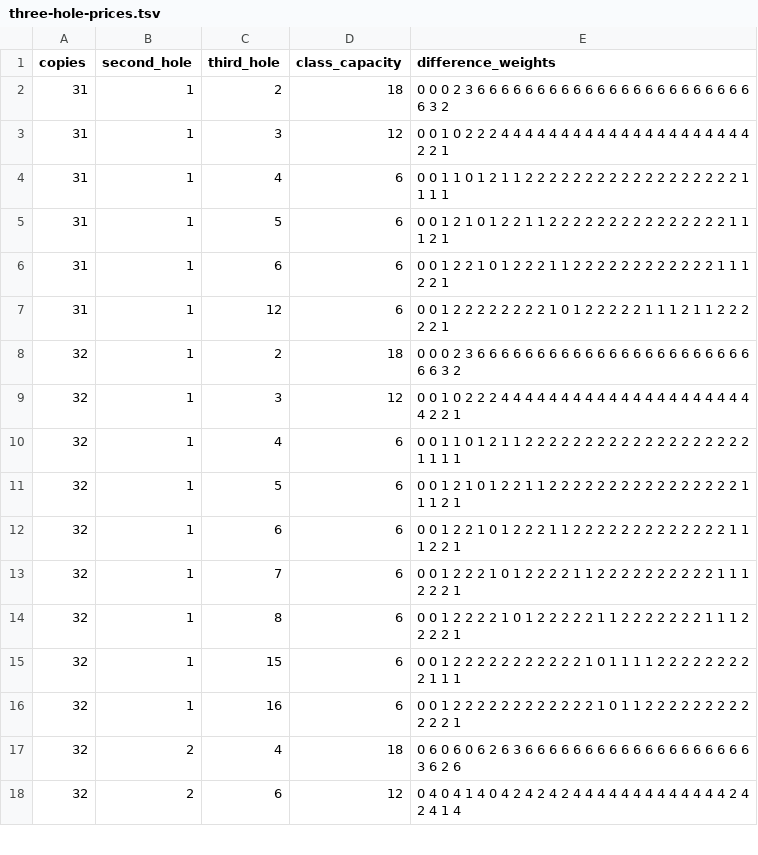
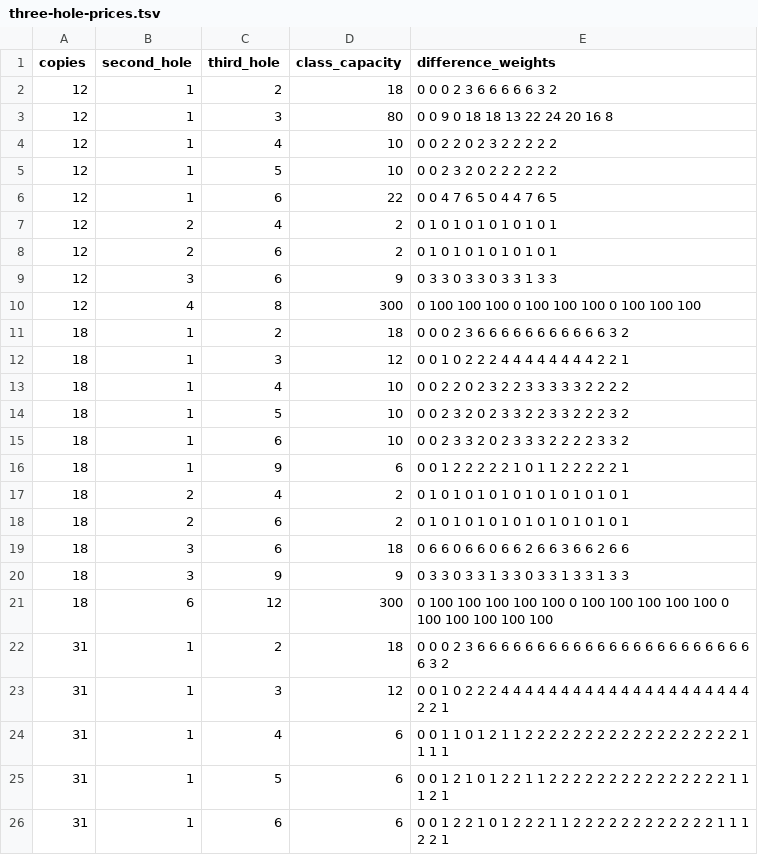
Before and after one commit to CuteSurtr/erdos-810-research, a TSV file: research/es-connection/sparse-blocks/three-hole-prices.tsv, drawn as a sheet; only a part is shown; the shorter side is filled out with more unchanged rows; the diff names each change by its address in the sheet, - before the commit and + after, or states it on an @@ line.

Commit message:
Determine the smallest 12-copy three-hole palette and bound the 18-copy case

```diff
--- a/research/es-connection/sparse-blocks/three-hole-prices.tsv
+++ b/research/es-connection/sparse-blocks/three-hole-prices.tsv
+row 2: 12 | 1 | 2 | 18 | 0 0 0 2 3 6 6 6 6 6 3 2
+row 3: 12 | 1 | 3 | 80 | 0 0 9 0 18 18 13 22 24 20 16 8
+row 4: 12 | 1 | 4 | 10 | 0 0 2 2 0 2 3 2 2 2 2 2
+row 5: 12 | 1 | 5 | 10 | 0 0 2 3 2 0 2 2 2 2 2 2
+row 6: 12 | 1 | 6 | 22 | 0 0 4 7 6 5 0 4 4 7 6 5
+row 7: 12 | 2 | 4 | 2 | 0 1 0 1 0 1 0 1 0 1 0 1
+row 8: 12 | 2 | 6 | 2 | 0 1 0 1 0 1 0 1 0 1 0 1
+row 9: 12 | 3 | 6 | 9 | 0 3 3 0 3 3 0 3 3 1 3 3
+row 10: 12 | 4 | 8 | 300 | 0 100 100 100 0 100 100 100 0 100 100 100
+row 11: 18 | 1 | 2 | 18 | 0 0 0 2 3 6 6 6 6 6 6 6 6 6 6 6 3 2
+row 12: 18 | 1 | 3 | 12 | 0 0 1 0 2 2 2 4 4 4 4 4 4 4 4 2 2 1
+row 13: 18 | 1 | 4 | 10 | 0 0 2 2 0 2 3 2 2 3 3 3 3 3 2 2 2 2
+row 14: 18 | 1 | 5 | 10 | 0 0 2 3 2 0 2 3 3 2 2 3 3 2 2 2 3 2
+row 15: 18 | 1 | 6 | 10 | 0 0 2 3 3 2 0 2 3 3 3 2 2 2 2 3 3 2
+row 16: 18 | 1 | 9 | 6 | 0 0 1 2 2 2 2 2 1 0 1 1 2 2 2 2 2 1
+row 17: 18 | 2 | 4 | 2 | 0 1 0 1 0 1 0 1 0 1 0 1 0 1 0 1 0 1
+row 18: 18 | 2 | 6 | 2 | 0 1 0 1 0 1 0 1 0 1 0 1 0 1 0 1 0 1
+row 19: 18 | 3 | 6 | 18 | 0 6 6 0 6 6 0 6 6 2 6 6 3 6 6 2 6 6
+row 20: 18 | 3 | 9 | 9 | 0 3 3 0 3 3 1 3 3 0 3 3 1 3 3 1 3 3
+row 21: 18 | 6 | 12 | 300 | 0 100 100 100 100 100 0 100 100 100 100 100 0 100 100 100 100 100
```
Also changed, not shown: 5 other files.
